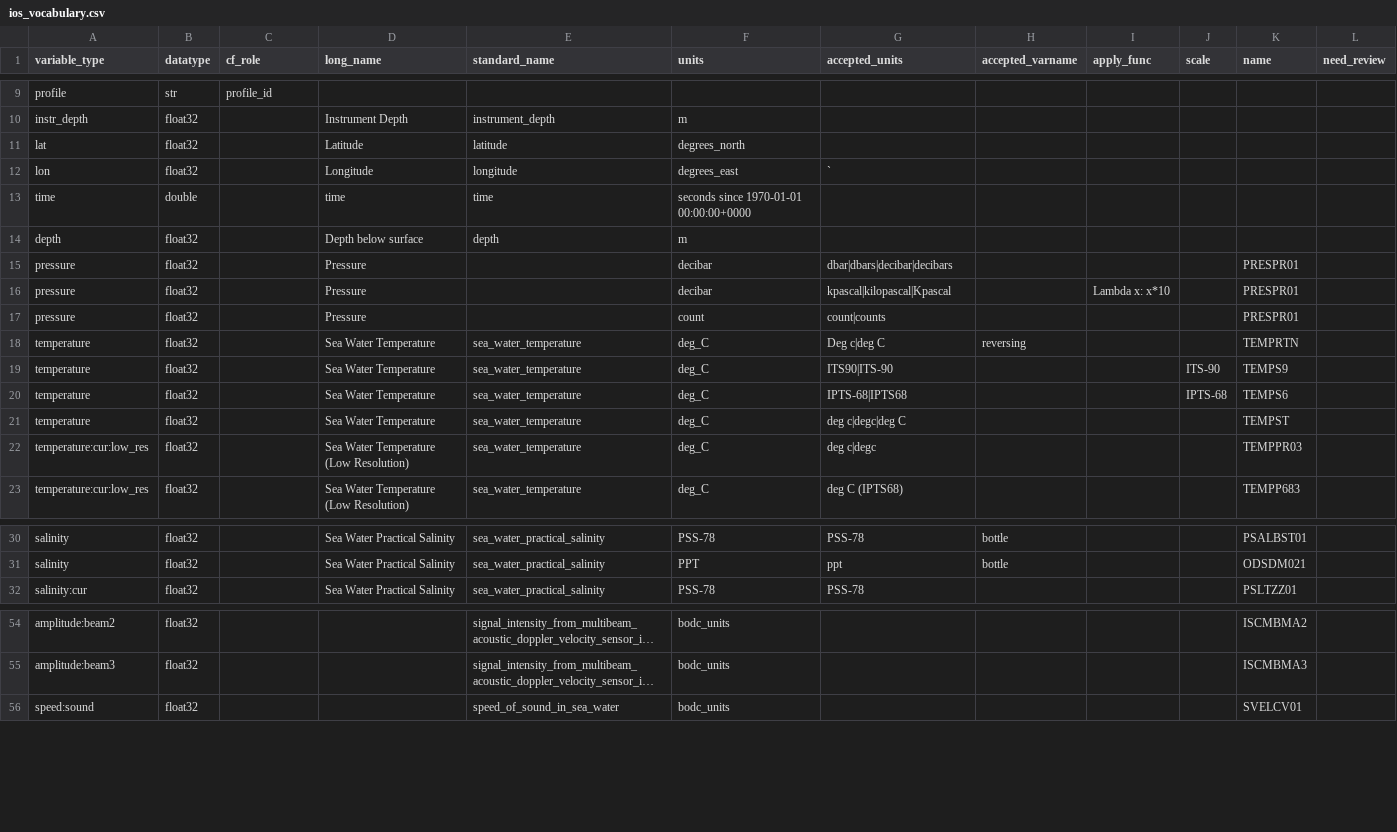
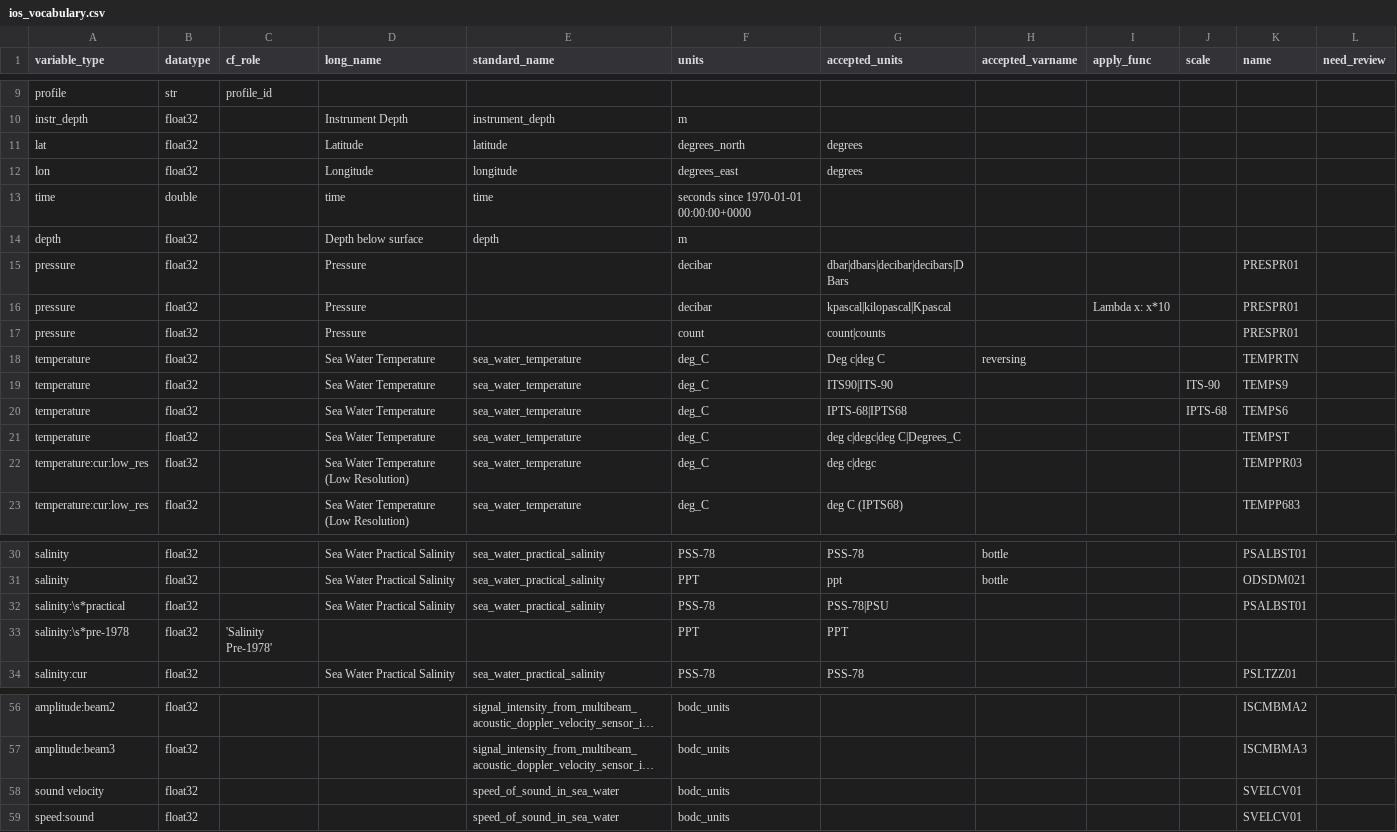
Before and after one commit to cioos-siooc/cioos-siooc_data_transform, a CSV file: cioos_data_transform/cioos_data_transform/utils/ios_vocabulary.csv, drawn as a sheet; only a part is shown, gaps mark what is left out; long unchanged cells end in …; the diff covers the shown part only; the diff names each change by its address in the sheet, - before the commit and + after, or states it on an @@ line.

```diff
--- a/cioos_data_transform/cioos_data_transform/utils/ios_vocabulary.csv
+++ b/cioos_data_transform/cioos_data_transform/utils/ios_vocabulary.csv
-G11 (accepted_units): (empty)
+G11 (accepted_units): degrees
-G12 (accepted_units): `
+G12 (accepted_units): degrees
-G15 (accepted_units): dbar|dbars|decibar|decibars
+G15 (accepted_units): dbar|dbars|decibar|decibars|DBars
-G21 (accepted_units): deg c|degc|deg C
+G21 (accepted_units): deg c|degc|deg C|Degrees_C
+row 32: salinity:\s*practical | float32 |  | Sea Water Practical Salinity | sea_water_practical_salinity | PSS-78 | PSS-78|PSU |  |  |  | PSALBST01
+row 33: salinity:\s*pre-1978 | float32 | 'Salinity Pre-1978' |  |  | PPT | PPT
+row 58: sound velocity | float32 |  |  | speed_of_sound_in_sea_water | bodc_units |  |  |  |  | SVELCV01
```
Also changed, not shown: 34 added rows and 12 edited cells elsewhere in this file, 2 other files.
